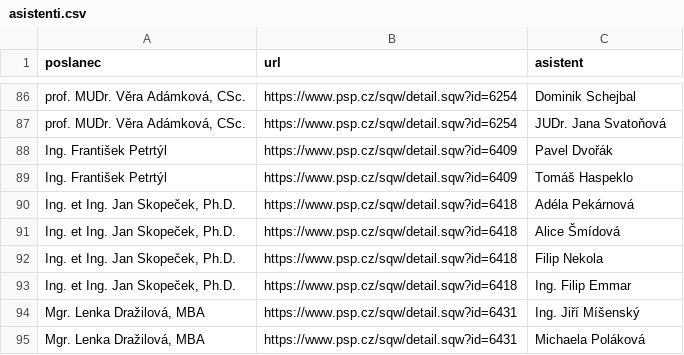
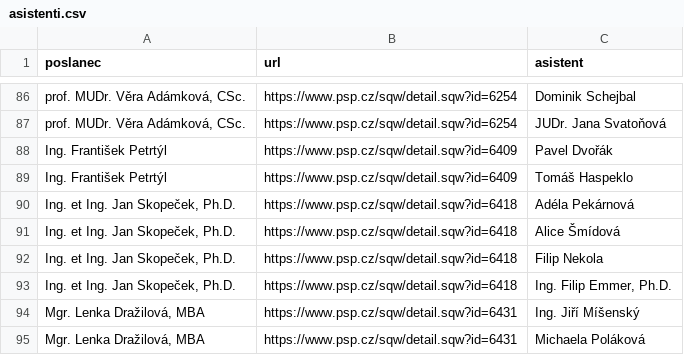
Before and after one commit to kokes/psp-asistenti, a CSV file: asistenti.csv, drawn as a sheet; only a part is shown, gaps mark what is left out.

```diff
--- a/asistenti.csv
+++ b/asistenti.csv
@@ -92,3 +92,3 @@ Ing. František Petrtýl,https://www.psp.cz/sqw/detail.sqw?id=6409,Tomáš Haspe
 "Ing. et Ing. Jan Skopeček, Ph.D.",https://www.psp.cz/sqw/detail.sqw?id=6418,Filip Nekola
-"Ing. et Ing. Jan Skopeček, Ph.D.",https://www.psp.cz/sqw/detail.sqw?id=6418,Ing. Filip Emmar
+"Ing. et Ing. Jan Skopeček, Ph.D.",https://www.psp.cz/sqw/detail.sqw?id=6418,"Ing. Filip Emmer, Ph.D."
 "Mgr. Lenka Dražilová, MBA",https://www.psp.cz/sqw/detail.sqw?id=6431,Ing. Jiří Míšenský
```
